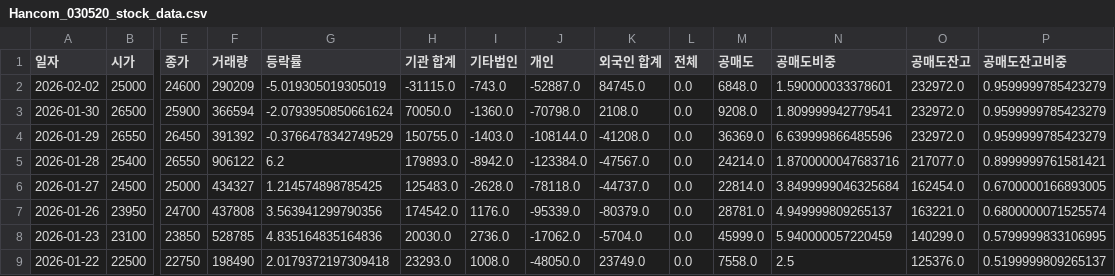
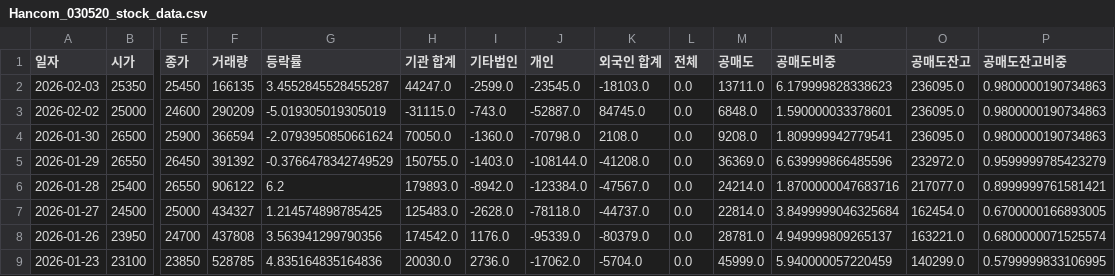
Before and after one commit to ccyun95/AI_SW_data_work, a CSV file: data/Hancom_030520_stock_data.csv, drawn as a sheet; only a part is shown, gaps mark what is left out; the shorter side is filled out with more unchanged rows; addresses are those after the commit; rows hold the shown columns only; the diff names each change by its address in the sheet, - before the commit and + after, or states it on an @@ line.

```diff
--- a/data/Hancom_030520_stock_data.csv
+++ b/data/Hancom_030520_stock_data.csv
+row 2: 2026-02-03 | 25350 | 25450 | 166135 | 3.4552845528455287 | 44247.0 | -2599.0 | -23545.0 | -18103.0 | 0.0 | 13711.0 | 6.179999828338623 | 236095.0 | 0.9800000190734863
-O3:O4 (공매도잔고): 232972.0
+O3:O4 (공매도잔고): 236095.0
-P3:P4 (공매도잔고비중): 0.9599999785423279
+P3:P4 (공매도잔고비중): 0.9800000190734863
```
Also changed, not shown: data/Coocon_294570_stock_data.csv, data/Douzone_Bizon_012510_stock_data.csv, 14 other files.
